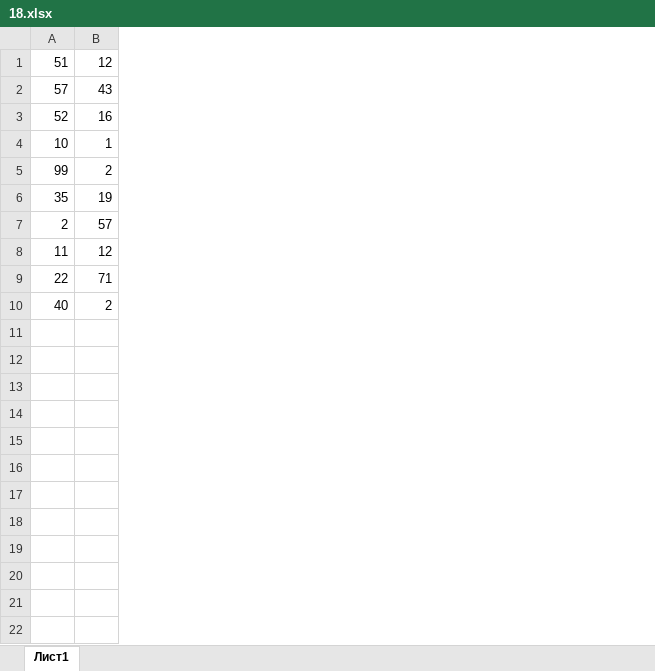
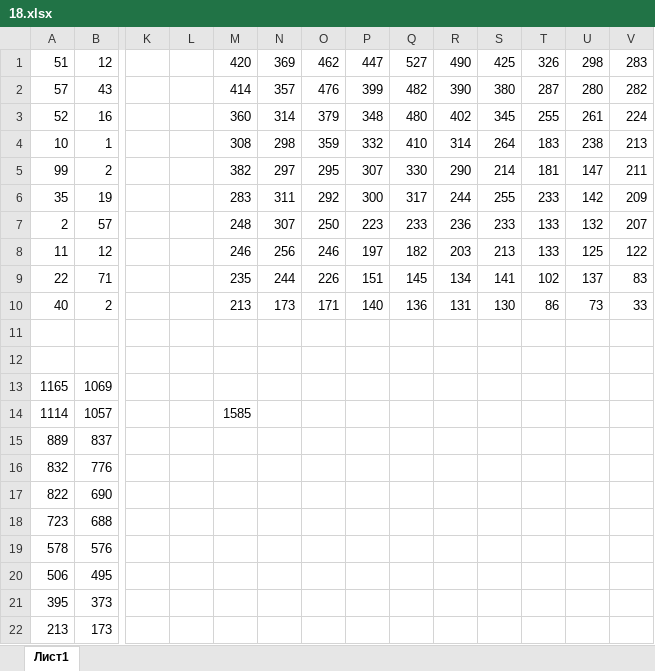
Before and after one commit to liskos/ovsynnikov, an Excel workbook: variant_10/Задание 18/18.xlsx, sheet Лист1, drawn as a sheet; only a part is shown, gaps mark what is left out; values as stored, in another font and other column widths than the file's, no borders; rows hold the shown columns only; the diff names each change by its address in the sheet, - before the commit and + after, or states it on an @@ line.

```diff
--- a/variant_10/Задание 18/18.xlsx (sheet Лист1)
+++ b/variant_10/Задание 18/18.xlsx (sheet Лист1)
+column K, empty
+column L, empty
+column M, rows 1-10: 420 | 414 | 360 | 308 | 382 | 283 | 248 | 246 | 235 | 213
+column N, rows 1-10: 369 | 357 | 314 | 298 | 297 | 311 | 307 | 256 | 244 | 173
+column O, rows 1-10: 462 | 476 | 379 | 359 | 295 | 292 | 250 | 246 | 226 | 171
+column P, rows 1-10: 447 | 399 | 348 | 332 | 307 | 300 | 223 | 197 | 151 | 140
+column Q, rows 1-10: 527 | 482 | 480 | 410 | 330 | 317 | 233 | 182 | 145 | 136
+column R, rows 1-10: 490 | 390 | 402 | 314 | 290 | 244 | 236 | 203 | 134 | 131
+column S, rows 1-10: 425 | 380 | 345 | 264 | 214 | 255 | 233 | 213 | 141 | 130
+column T, rows 1-10: 326 | 287 | 255 | 183 | 181 | 233 | 133 | 133 | 102 | 86
+column U, rows 1-10: 298 | 280 | 261 | 238 | 147 | 142 | 132 | 125 | 137 | 73
+column V, rows 1-10: 283 | 282 | 224 | 213 | 211 | 209 | 207 | 122 | 83 | 33
+row 11: (empty)
+row 12: (empty)
+row 13: 1165 | 1069
+row 14: 1114 | 1057 |  |  | 1585
+row 15: 889 | 837
+row 16: 832 | 776
+row 17: 822 | 690
+row 18: 723 | 688
+row 19: 578 | 576
+row 20: 506 | 495
+row 21: 395 | 373
+row 22: 213 | 173
```
Also changed, not shown: variant_10/Задание 9/9.xlsx, 1 other file.
